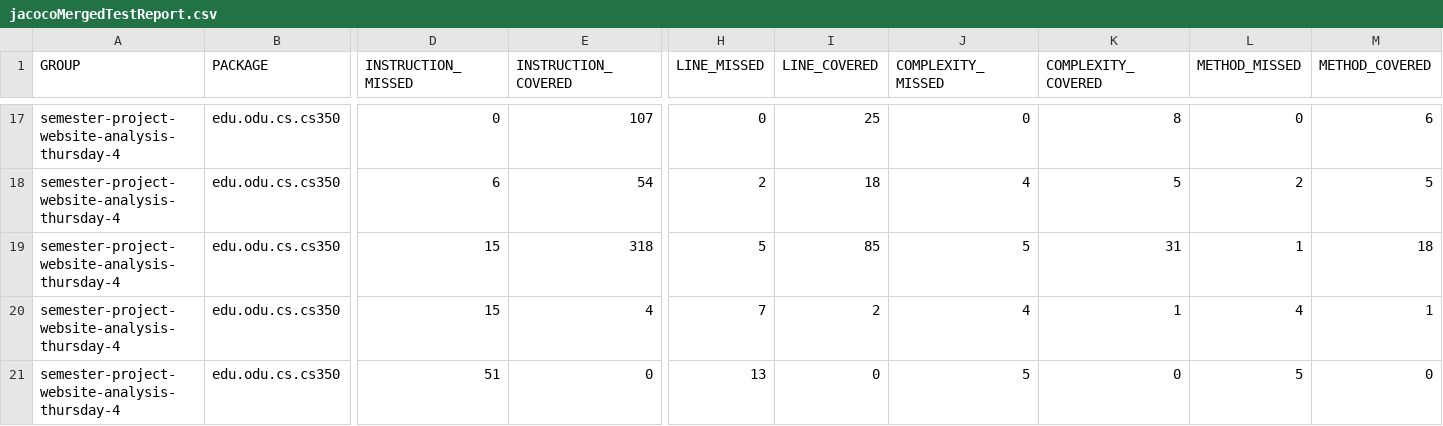
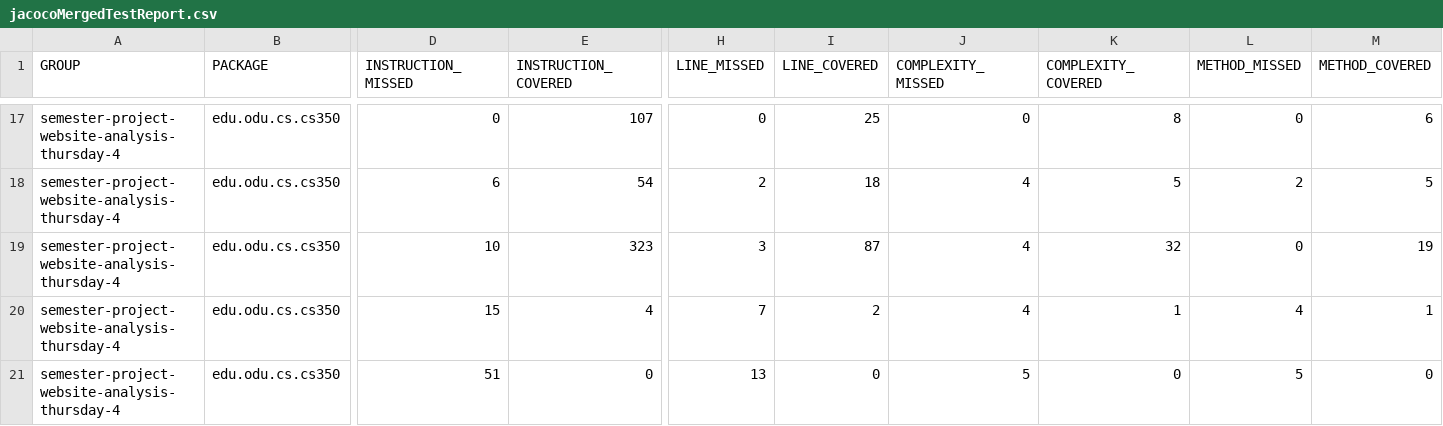
Before and after one commit to Old-Dominion-Univ-CS-Dept/semester-project-website-analysis-thursday-4, a CSV file: jacoco/jacocoMergedTestReport/jacocoMergedTestReport.csv, drawn as a sheet; only a part is shown, gaps mark what is left out; the diff names each change by its address in the sheet, - before the commit and + after, or states it on an @@ line.

```diff
--- a/jacoco/jacocoMergedTestReport/jacocoMergedTestReport.csv
+++ b/jacoco/jacocoMergedTestReport/jacocoMergedTestReport.csv
-D19 (INSTRUCTION_MISSED): 15
+D19 (INSTRUCTION_MISSED): 10
-E19 (INSTRUCTION_COVERED): 318
+E19 (INSTRUCTION_COVERED): 323
-H19 (LINE_MISSED): 5
+H19 (LINE_MISSED): 3
-I19 (LINE_COVERED): 85
+I19 (LINE_COVERED): 87
-J19 (COMPLEXITY_MISSED): 5
+J19 (COMPLEXITY_MISSED): 4
-K19 (COMPLEXITY_COVERED): 31
+K19 (COMPLEXITY_COVERED): 32
-L19 (METHOD_MISSED): 1
+L19 (METHOD_MISSED): 0
-M19 (METHOD_COVERED): 18
+M19 (METHOD_COVERED): 19
```
Also changed, not shown: 44 other files.
